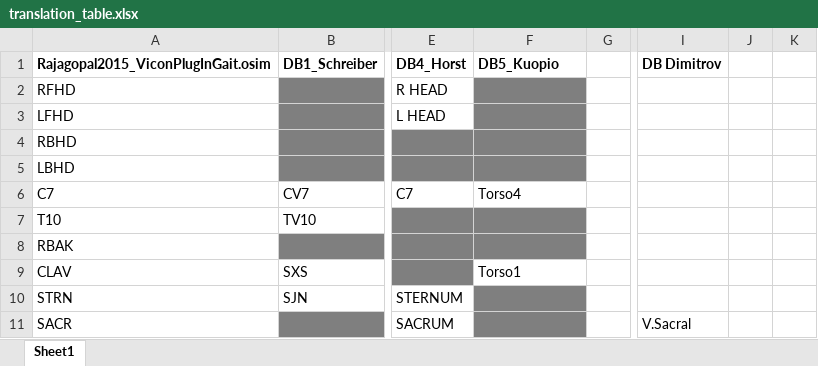
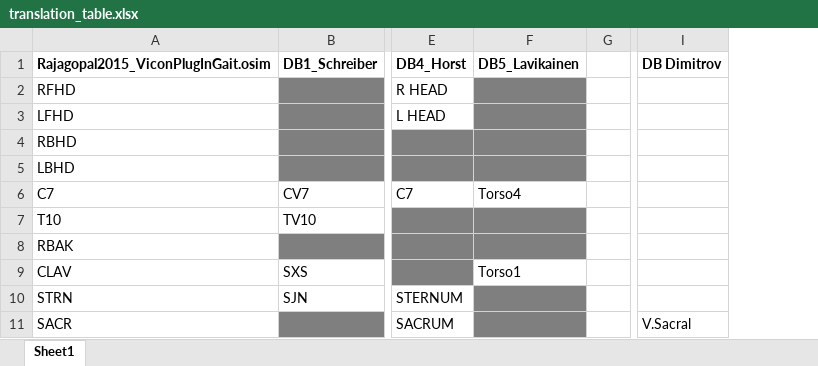
Before and after one commit to perlasqr/TeamProject_BioMAC, an Excel workbook: data/translation_table.xlsx, sheet Sheet1, drawn as a sheet; only a part is shown, gaps mark what is left out; values as stored, in another font and other column widths than the file's, no borders; the diff names each change by its address in the sheet, - before the commit and + after, or states it on an @@ line.

Commit message:
Update translation_table.xlsx

```diff
--- a/data/translation_table.xlsx (sheet Sheet1)
+++ b/data/translation_table.xlsx (sheet Sheet1)
-column J, empty
-column K, empty
-F1: DB5_Kuopio
+F1: DB5_Lavikainen
```
